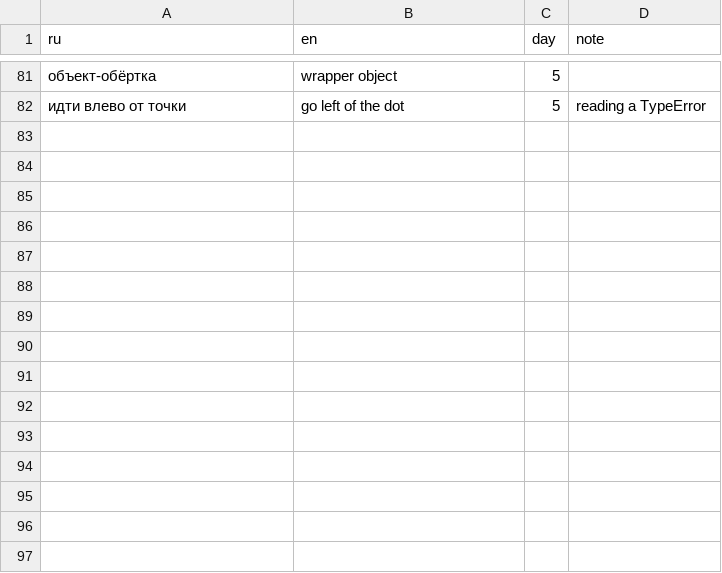
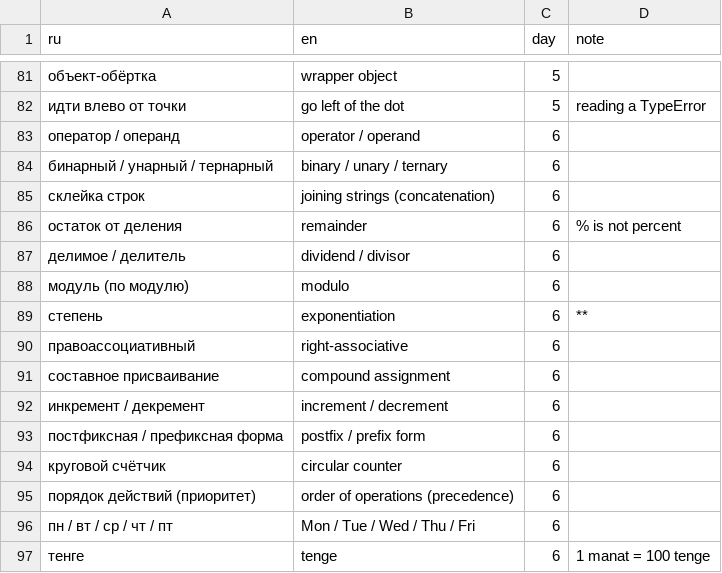
Before and after one commit to TheSeydiCharyyev/javascript-essentials, a CSV file: docs/glossary.csv, drawn as a sheet; only a part is shown, gaps mark what is left out.

Commit message:
Translate day 6 into English: arithmetic, remainder, assignment and increment, RU and EN links, glossary terms

```diff
--- a/docs/glossary.csv
+++ b/docs/glossary.csv
@@ -82 +82,16 @@ ru,en,day,note
 идти влево от точки,go left of the dot,5,reading a TypeError
+оператор / операнд,operator / operand,6,
+бинарный / унарный / тернарный,binary / unary / ternary,6,
+склейка строк,joining strings (concatenation),6,
+остаток от деления,remainder,6,% is not percent
+делимое / делитель,dividend / divisor,6,
+модуль (по модулю),modulo,6,
+степень,exponentiation,6,**
+правоассоциативный,right-associative,6,
+составное присваивание,compound assignment,6,
+инкремент / декремент,increment / decrement,6,
+постфиксная / префиксная форма,postfix / prefix form,6,
+круговой счётчик,circular counter,6,
+порядок действий (приоритет),order of operations (precedence),6,
+пн / вт / ср / чт / пт,Mon / Tue / Wed / Thu / Fri,6,
+тенге,tenge,6,1 manat = 100 tenge
```
Also changed, not shown: 7 other files.
